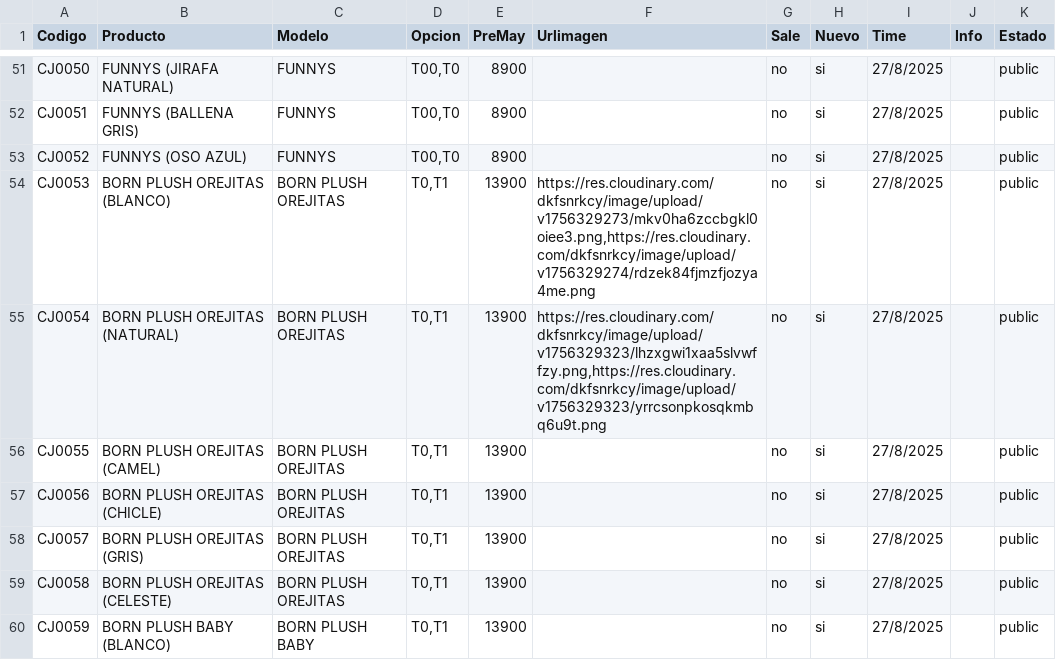
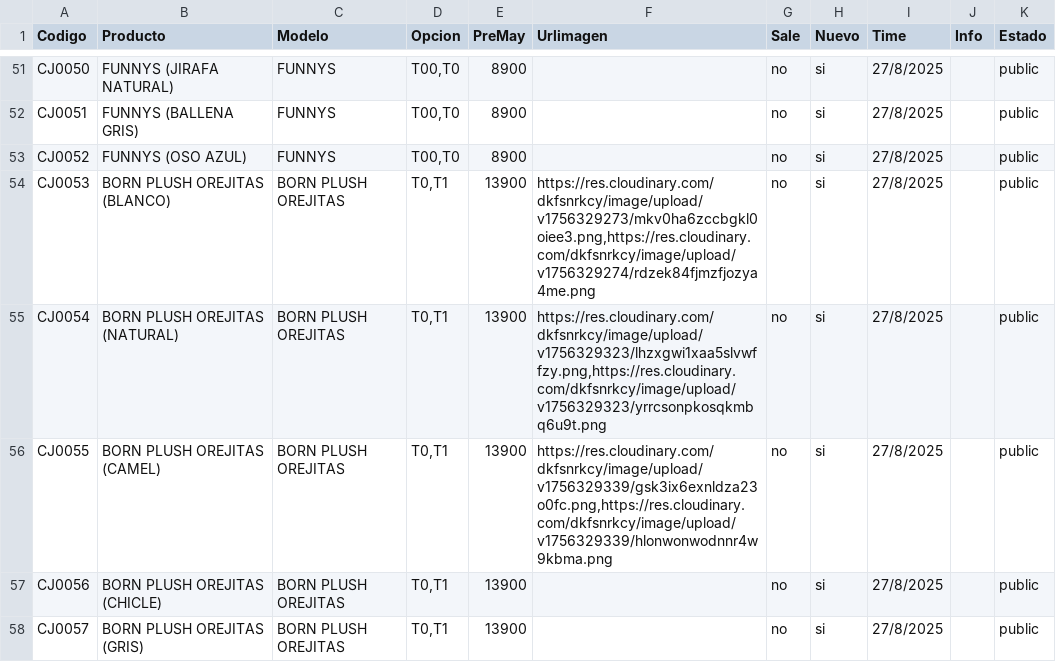
Before and after one commit to Balcaz/verificador-csv, a CSV file: cajitas.csv, drawn as a sheet; only a part is shown, gaps mark what is left out; the shorter side is filled out with more unchanged rows.

Commit message:
Actualizo cajitas.csv desde UI

```diff
--- a/cajitas.csv
+++ b/cajitas.csv
@@ -55,3 +55,3 @@ CJ0053;BORN PLUSH OREJITAS (BLANCO);BORN PLUSH OREJITAS;T0,T1;13900;https://res.
 CJ0054;BORN PLUSH OREJITAS (NATURAL);BORN PLUSH OREJITAS;T0,T1;13900;https://res.cloudinary.com/dkfsnrkcy/image/upload/v1756329323/lhzxgwi1xaa5slvwffzy.png,https://res.cloudinary.com/dkfsnrkcy/image/upload/v1756329323/yrrcsonpkosqkmbq6u9t.png;no;si;27/8/2025;;public;
-CJ0055;BORN PLUSH OREJITAS (CAMEL);BORN PLUSH OREJITAS;T0,T1;13900;;no;si;27/8/2025;;public;
+CJ0055;BORN PLUSH OREJITAS (CAMEL);BORN PLUSH OREJITAS;T0,T1;13900;https://res.cloudinary.com/dkfsnrkcy/image/upload/v1756329339/gsk3ix6exnldza23o0fc.png,https://res.cloudinary.com/dkfsnrkcy/image/upload/v1756329339/hlonwonwodnnr4w9kbma.png;no;si;27/8/2025;;public;
 CJ0056;BORN PLUSH OREJITAS (CHICLE);BORN PLUSH OREJITAS;T0,T1;13900;;no;si;27/8/2025;;public;
```
